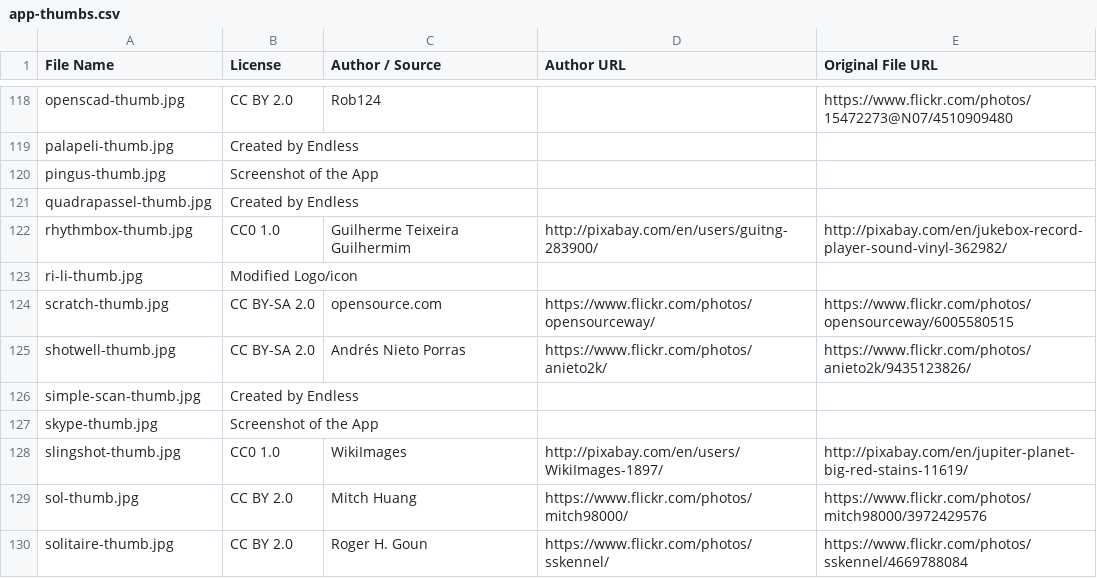
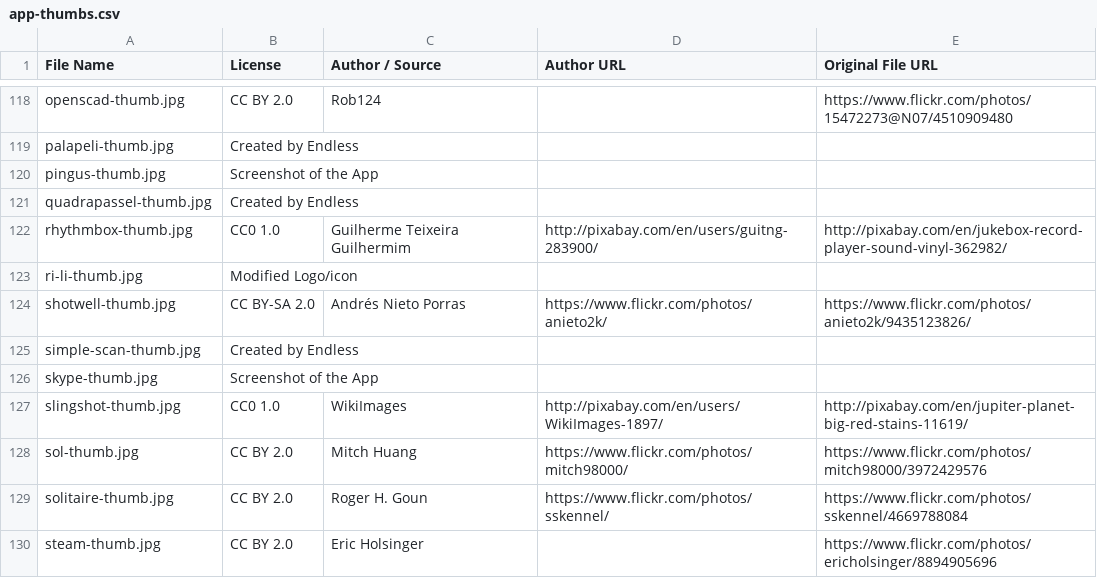
Before and after one commit to endlessm/eos-shell-content, a CSV file: acknowledgements/image-attributions/app-thumbs.csv, drawn as a sheet; only a part is shown, gaps mark what is left out; the shorter side is filled out with more unchanged rows; the diff names each change by its address in the sheet, - before the commit and + after, or states it on an @@ line.

Commit message:
Remove now-unused Scratch metadata
We no longer distribute this app -- it's distributed through Flathub
(under the ID edu.mit.Scratch).

```diff
--- a/acknowledgements/image-attributions/app-thumbs.csv
+++ b/acknowledgements/image-attributions/app-thumbs.csv
-row 124: scratch-thumb.jpg | CC BY-SA 2.0 | opensource.com | https://www.flickr.com/photos/opensourceway/ | https://www.flickr.com/photos/opensourceway/6005580515
```
Also changed, not shown: acknowledgements/image-attributions/app-icons.csv, 18 other files.
